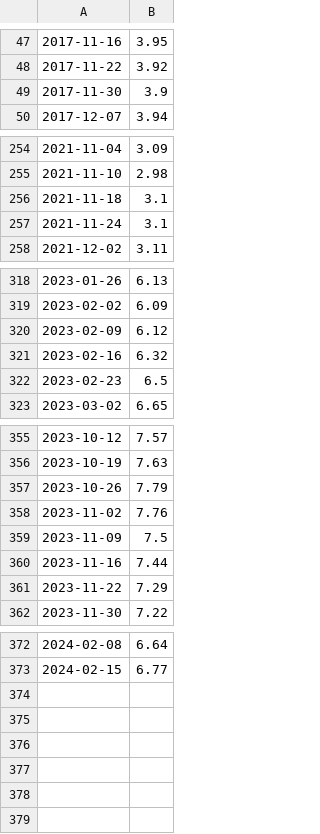
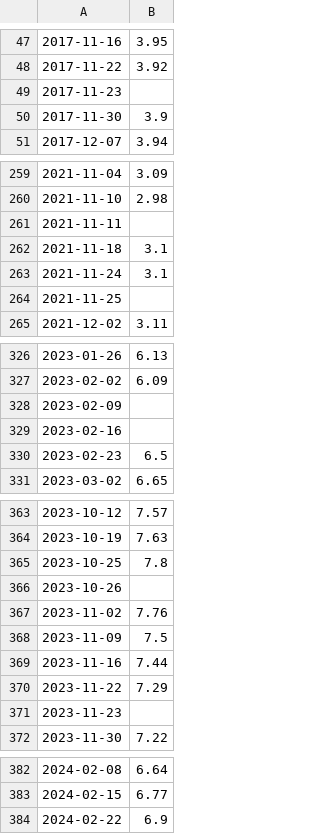
Before and after one commit to aapcssasha/Driver, a CSV file: data/mortgage30yearsRate_data.csv, drawn as a sheet; only a part is shown, gaps mark what is left out; the diff covers the shown part only.

```diff
--- a/data/mortgage30yearsRate_data.csv
+++ b/data/mortgage30yearsRate_data.csv
@@ -48,2 +48,3 @@
 2017-11-22,3.92
+2017-11-23,
 2017-11-30,3.9
@@ -255,4 +260,6 @@
 2021-11-10,2.98
+2021-11-11,
 2021-11-18,3.1
 2021-11-24,3.1
+2021-11-25,
 2021-12-02,3.11
@@ -319,4 +327,4 @@
 2023-02-02,6.09
-2023-02-09,6.12
-2023-02-16,6.32
+2023-02-09,
+2023-02-16,
 2023-02-23,6.5
@@ -356,3 +364,4 @@
 2023-10-19,7.63
-2023-10-26,7.79
+2023-10-25,7.8
+2023-10-26,
 2023-11-02,7.76
@@ -361,2 +370,3 @@
 2023-11-22,7.29
+2023-11-23,
 2023-11-30,7.22
@@ -373 +383,2 @@
 2024-02-15,6.77
+2024-02-22,6.9
```
Also changed, not shown: 5 added rows elsewhere in this file, data/homeSales_data.csv, data/housingInventory_data.csv, 6 other files.
